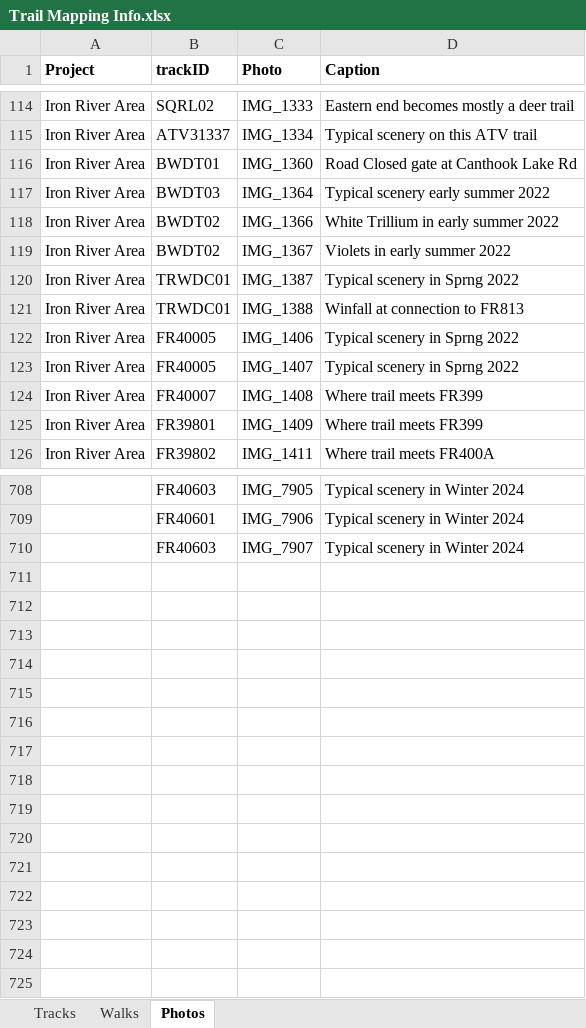
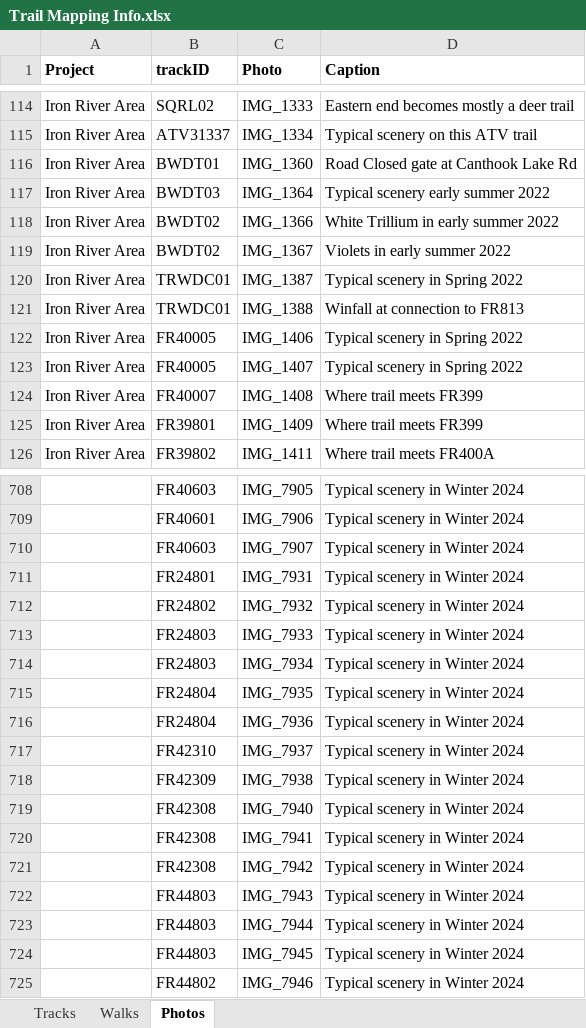
Before and after one commit to droglenc/MAPPING, an Excel workbook: Data/Trail Mapping Info.xlsx, sheet Photos, drawn as a sheet; only a part is shown, gaps mark what is left out; values as stored, in another font and other column widths than the file's, no borders; the diff covers the shown part only; the diff names each change by its address in the sheet, - before the commit and + after, or states it on an @@ line.

```diff
--- a/Data/Trail Mapping Info.xlsx (sheet Photos)
+++ b/Data/Trail Mapping Info.xlsx (sheet Photos)
-D120 (Caption): Typical scenery in Sprng 2022
+D120 (Caption): Typical scenery in Spring 2022
-D122:D123 (Caption): Typical scenery in Sprng 2022
+D122:D123 (Caption): Typical scenery in Spring 2022
+row 711:  | FR24801 | IMG_7931 | Typical scenery in Winter 2024
+row 712:  | FR24802 | IMG_7932 | Typical scenery in Winter 2024
+row 713:  | FR24803 | IMG_7933 | Typical scenery in Winter 2024
+row 714:  | FR24803 | IMG_7934 | Typical scenery in Winter 2024
+row 715:  | FR24804 | IMG_7935 | Typical scenery in Winter 2024
+row 716:  | FR24804 | IMG_7936 | Typical scenery in Winter 2024
+row 717:  | FR42310 | IMG_7937 | Typical scenery in Winter 2024
+row 718:  | FR42309 | IMG_7938 | Typical scenery in Winter 2024
+row 719:  | FR42308 | IMG_7940 | Typical scenery in Winter 2024
+row 720:  | FR42308 | IMG_7941 | Typical scenery in Winter 2024
+row 721:  | FR42308 | IMG_7942 | Typical scenery in Winter 2024
+row 722:  | FR44803 | IMG_7943 | Typical scenery in Winter 2024
+row 723:  | FR44803 | IMG_7944 | Typical scenery in Winter 2024
+row 724:  | FR44803 | IMG_7945 | Typical scenery in Winter 2024
+row 725:  | FR44802 | IMG_7946 | Typical scenery in Winter 2024
```
Also changed, not shown: 41 edited cells elsewhere in this sheet, sheet Tracks, 40 other files.
